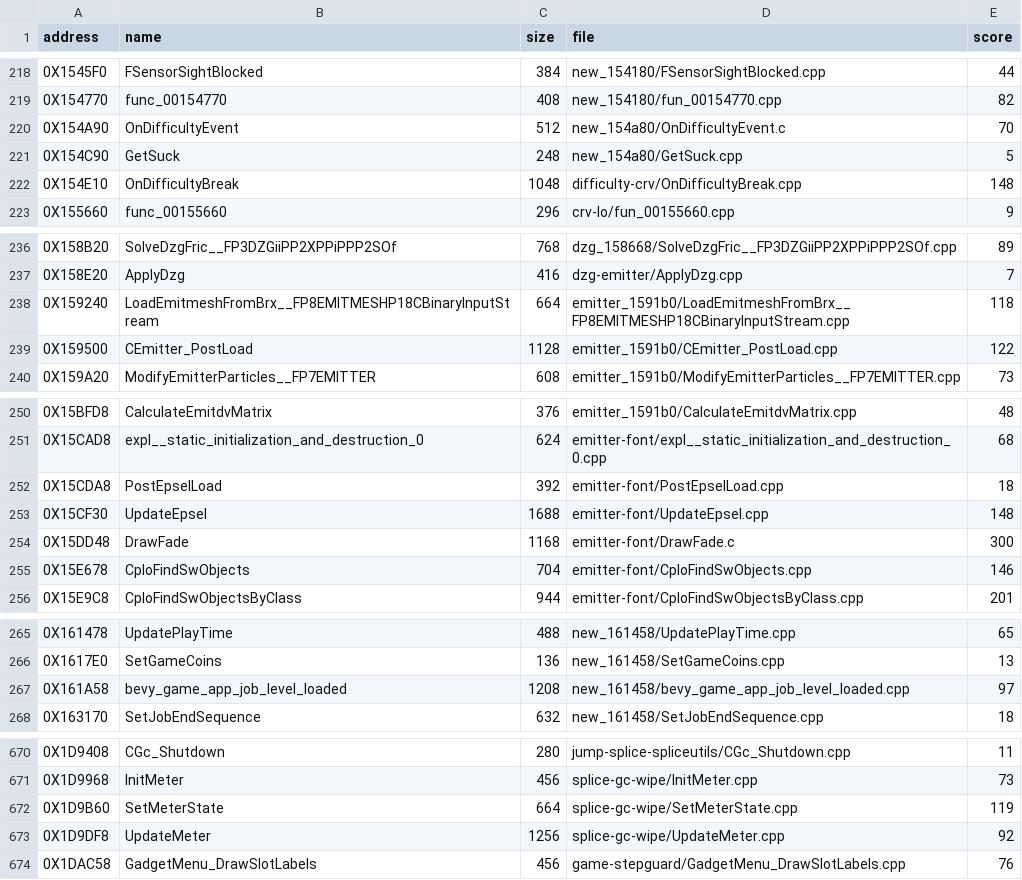
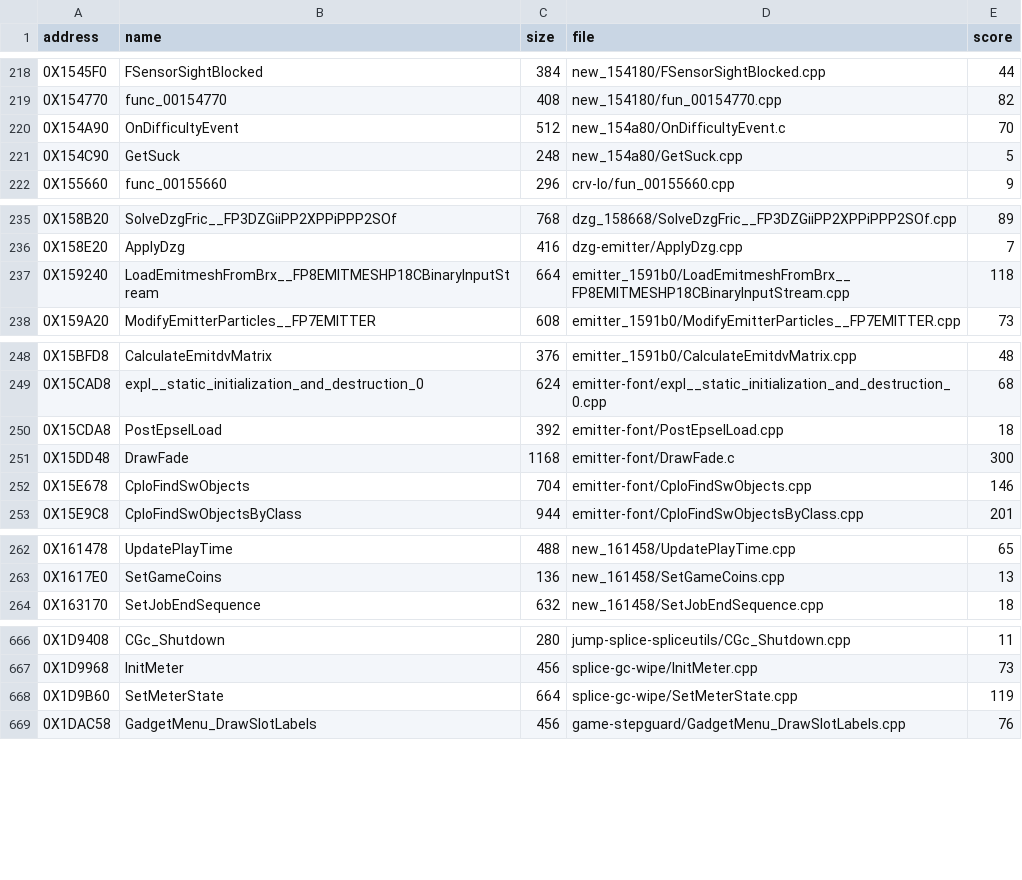
Before and after one commit to Blightwidow/rogue-byte, a TSV file: nonmatching/MANIFEST.tsv, drawn as a sheet; only a part is shown, gaps mark what is left out; the diff covers the shown part only.

Commit message:
decomp: Opus round 19 on the big nonmatching functions, 7 matches (5,162 of 6,752 matched)
Matched (score 0, make elf byte gate PASS, make check ok; 4 same, 1 gap and
1 none on PAL): UpdateMeter (1D9DF8), 202768, OnDifficultyBreak (154E10),
211528, CEmitter_PostLoad (159500), UpdateEpsel (15CF30), 161A58.
7 of 25 functions over 1,000 bytes at score 150 or less; each was a rewrite
from retail's block structure (typed structs, real prototypes, inline helpers
with their own parameters, case layout in retail's order), not a patch of
the m2c draft.

docs/contributing/matching.md gets the round's levers (loop.c budget via
-dL, inline helpers, rewrite above about 90) and the assembler wall that
needs both GNU as delay-slot fills and ps2eeas hazard nops.

```diff
--- a/nonmatching/MANIFEST.tsv
+++ b/nonmatching/MANIFEST.tsv
@@ -221,3 +221,2 @@ address	name	size	file	score
 0X154C90	GetSuck	248	new_154a80/GetSuck.cpp	5
-0X154E10	OnDifficultyBreak	1048	difficulty-crv/OnDifficultyBreak.cpp	148
 0X155660	func_00155660	296	crv-lo/fun_00155660.cpp	9
@@ -238,3 +237,2 @@ address	name	size	file	score
 0X159240	LoadEmitmeshFromBrx__FP8EMITMESHP18CBinaryInputStream	664	emitter_1591b0/LoadEmitmeshFromBrx__FP8EMITMESHP18CBinaryInputStream.cpp	118
-0X159500	CEmitter_PostLoad	1128	emitter_1591b0/CEmitter_PostLoad.cpp	122
 0X159A20	ModifyEmitterParticles__FP7EMITTER	608	emitter_1591b0/ModifyEmitterParticles__FP7EMITTER.cpp	73
@@ -252,3 +250,2 @@ address	name	size	file	score
 0X15CDA8	PostEpselLoad	392	emitter-font/PostEpselLoad.cpp	18
-0X15CF30	UpdateEpsel	1688	emitter-font/UpdateEpsel.cpp	148
 0X15DD48	DrawFade	1168	emitter-font/DrawFade.c	300
@@ -266,3 +263,2 @@ address	name	size	file	score
 0X1617E0	SetGameCoins	136	new_161458/SetGameCoins.cpp	13
-0X161A58	bevy_game_app_job_level_loaded	1208	new_161458/bevy_game_app_job_level_loaded.cpp	97
 0X163170	SetJobEndSequence	632	new_161458/SetJobEndSequence.cpp	18
@@ -672,3 +668,2 @@ address	name	size	file	score
 0X1D9B60	SetMeterState	664	splice-gc-wipe/SetMeterState.cpp	119
-0X1D9DF8	UpdateMeter	1256	splice-gc-wipe/UpdateMeter.cpp	92
 0X1DAC58	GadgetMenu_DrawSlotLabels	456	game-stepguard/GadgetMenu_DrawSlotLabels.cpp	76
```
Also changed, not shown: 2 removed rows elsewhere in this file, config/eu/addresses.tsv, config/eu/c_status.tsv, 21 other files.
